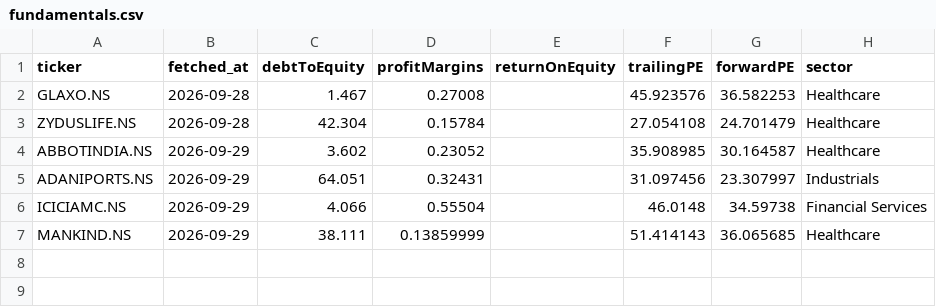
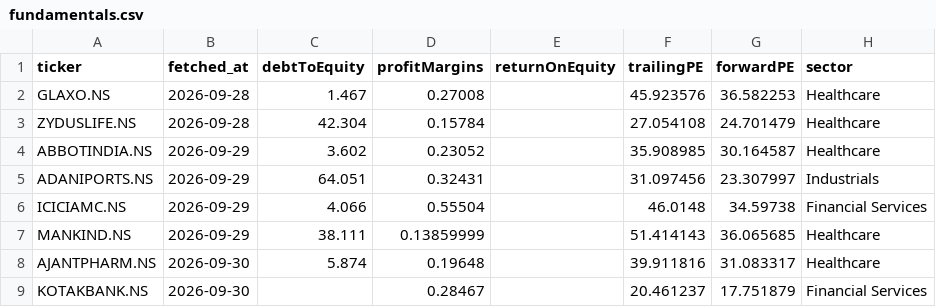
Before and after one commit to OnshivAI/Swing--Screener, a CSV file: data/fundamentals.csv, drawn as a sheet; the diff names each change by its address in the sheet, - before the commit and + after, or states it on an @@ line.

```diff
--- a/data/fundamentals.csv
+++ b/data/fundamentals.csv
+row 8: AJANTPHARM.NS | 2026-09-30 | 5.874 | 0.19648 |  | 39.911816 | 31.083317 | Healthcare
+row 9: KOTAKBANK.NS | 2026-09-30 |  | 0.28467 |  | 20.461237 | 17.751879 | Financial Services
```
Also changed, not shown: 1 other file.
